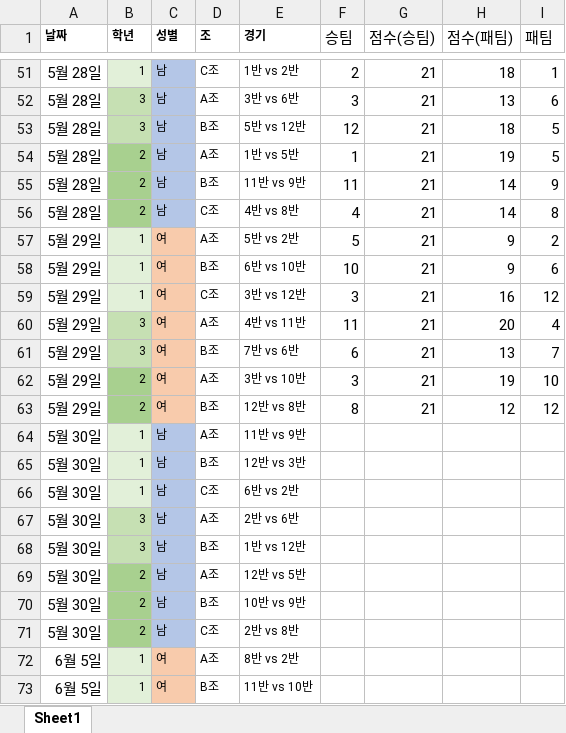
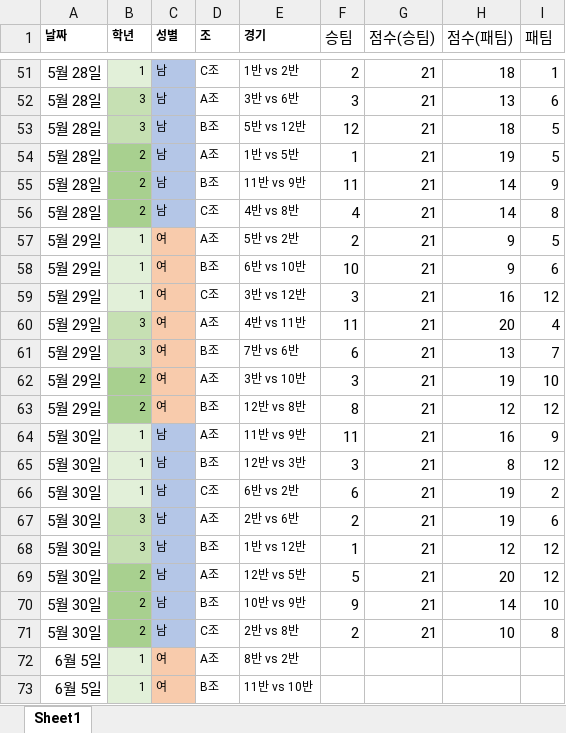
Before and after one commit to 1221jyp/dhskarheowls, an Excel workbook: cjfl.xlsx, sheet Sheet1, drawn as a sheet; only a part is shown, gaps mark what is left out; values as stored, in another font and other column widths than the file's, no borders; the diff names each change by its address in the sheet, - before the commit and + after, or states it on an @@ line.

```diff
--- a/cjfl.xlsx (sheet Sheet1)
+++ b/cjfl.xlsx (sheet Sheet1)
-F57 (승팀): 5
+F57 (승팀): 2
-I57 (패팀): 2
+I57 (패팀): 5
-F64 (승팀): (empty)
+F64 (승팀): 11
-G64:G71 (점수(승팀)): (empty)
+G64:G71 (점수(승팀)): 21
-H64 (점수(패팀)): (empty)
+H64 (점수(패팀)): 16
-I64 (패팀): (empty)
+I64 (패팀): 9
-F65 (승팀): (empty)
+F65 (승팀): 3
-H65 (점수(패팀)): (empty)
+H65 (점수(패팀)): 8
-I65 (패팀): (empty)
+I65 (패팀): 12
-F66 (승팀): (empty)
+F66 (승팀): 6
-H66:H67 (점수(패팀)): (empty)
+H66:H67 (점수(패팀)): 19
-I66 (패팀): (empty)
+I66 (패팀): 2
-F67 (승팀): (empty)
+F67 (승팀): 2
-I67 (패팀): (empty)
+I67 (패팀): 6
-F68 (승팀): (empty)
+F68 (승팀): 1
-H68 (점수(패팀)): (empty)
+H68 (점수(패팀)): 12
-I68:I69 (패팀): (empty)
+I68:I69 (패팀): 12
-F69 (승팀): (empty)
+F69 (승팀): 5
-H69 (점수(패팀)): (empty)
+H69 (점수(패팀)): 20
-F70 (승팀): (empty)
+F70 (승팀): 9
-H70 (점수(패팀)): (empty)
+H70 (점수(패팀)): 14
-I70 (패팀): (empty)
+I70 (패팀): 10
-F71 (승팀): (empty)
+F71 (승팀): 2
-H71 (점수(패팀)): (empty)
+H71 (점수(패팀)): 10
-I71 (패팀): (empty)
+I71 (패팀): 8
```
Also changed, not shown: 2 other files.
